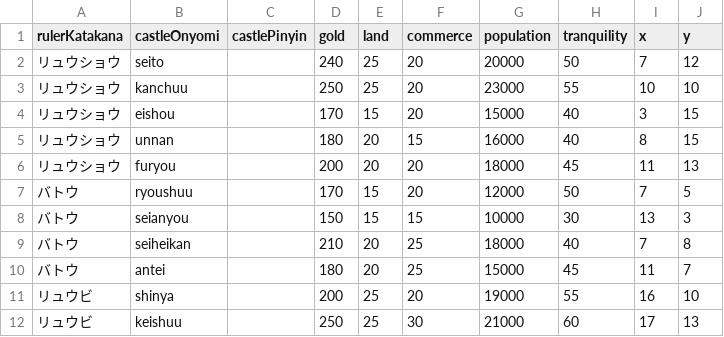
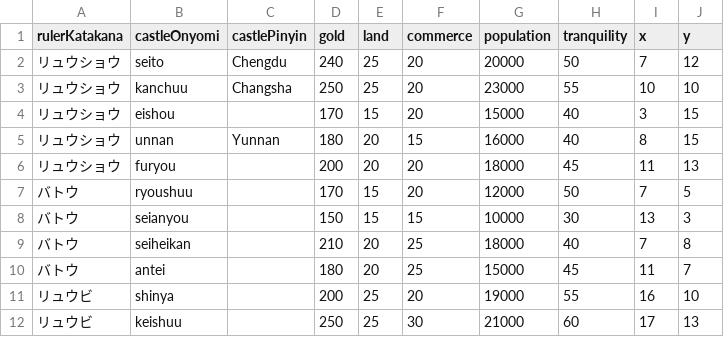
Before and after one commit to a-n-d-r-3-w/sangokushi-chuugen-no-hasha-reference-data, a CSV file: castles.csv, drawn as a sheet; only a part is shown.

Commit message:
Update castles.csv

```diff
--- a/castles.csv
+++ b/castles.csv
@@ -1,6 +1,6 @@
 rulerKatakana,castleOnyomi,castlePinyin,gold,land,commerce,population,tranquility,x,y
-リュウショウ,seito,,240,25,20,20000,50,7,12
-リュウショウ,kanchuu,,250,25,20,23000,55,10,10
+リュウショウ,seito,Chengdu,240,25,20,20000,50,7,12
+リュウショウ,kanchuu,Changsha,250,25,20,23000,55,10,10
 リュウショウ,eishou,,170,15,20,15000,40,3,15
-リュウショウ,unnan,,180,20,15,16000,40,8,15
+リュウショウ,unnan,Yunnan,180,20,15,16000,40,8,15
 リュウショウ,furyou,,200,20,20,18000,45,11,13
```
